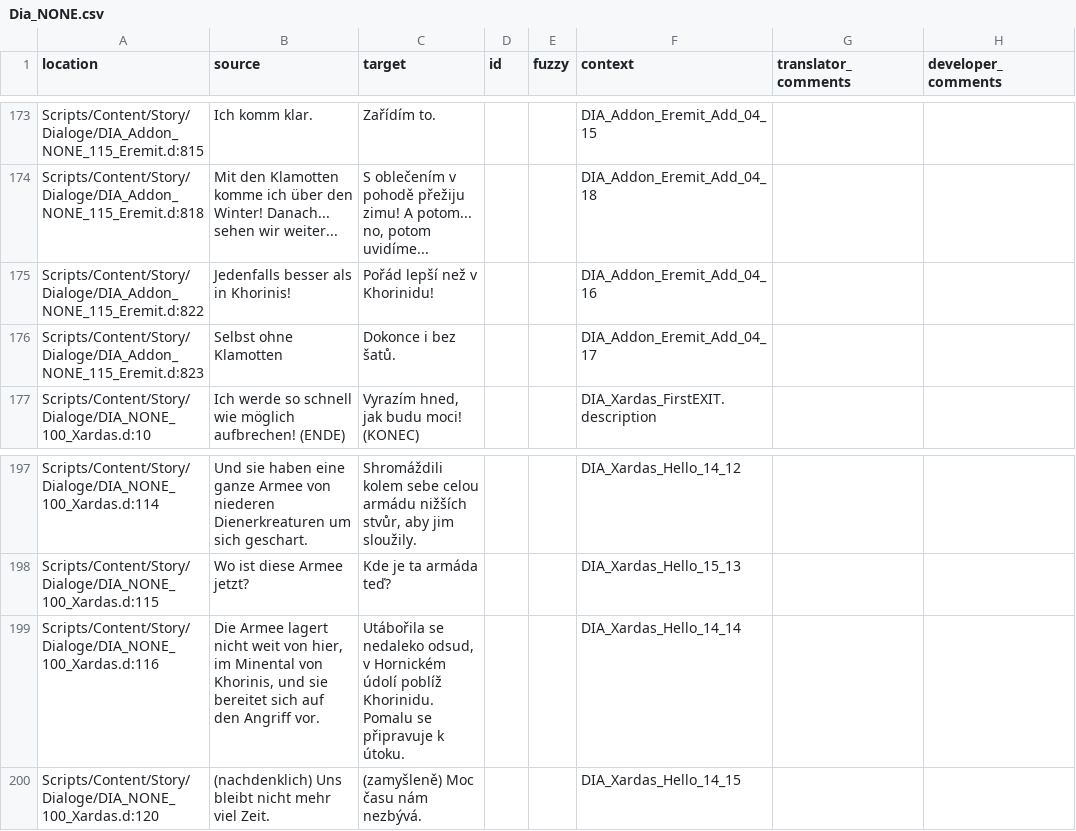
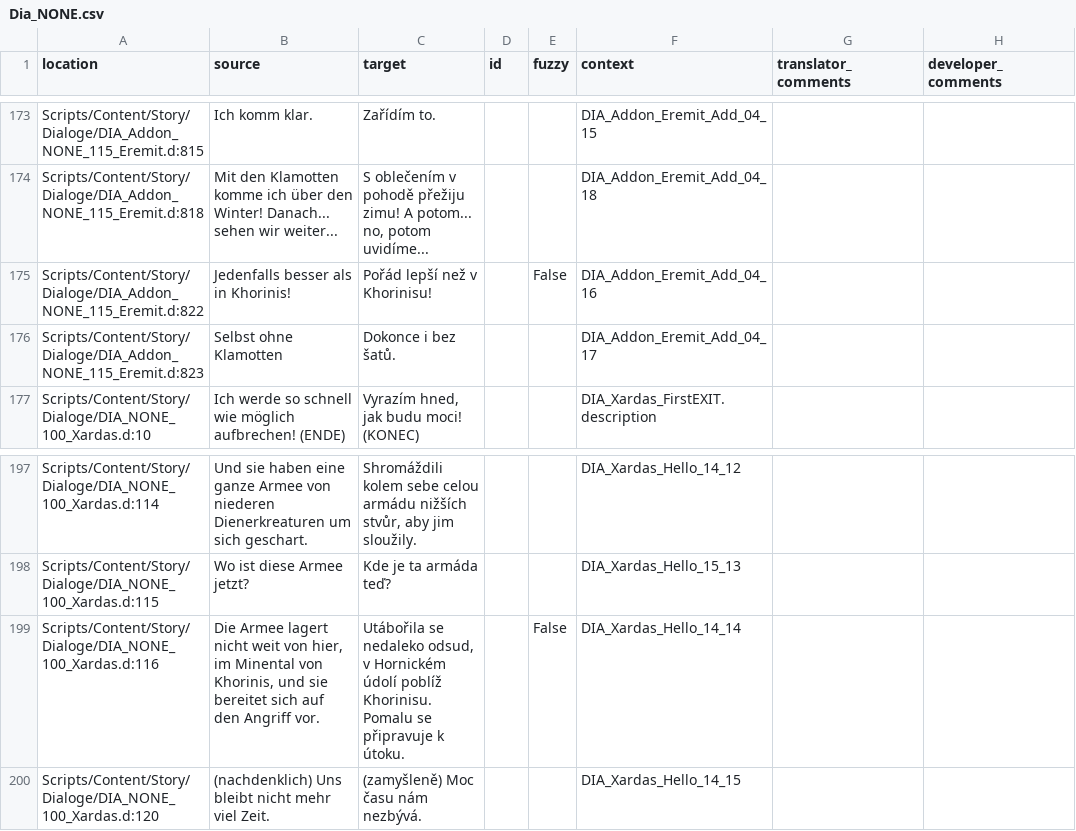
Before and after one commit to auronen/Gothic-2-localization, a CSV file: .translations/cs/Dia_NONE.csv, drawn as a sheet; only a part is shown, gaps mark what is left out.

Commit message:
Translated using Weblate (Czech)
Currently translated at 100.0% (450 of 450 strings)

Translation: Gothic 2: Night of the Raven/Dia_NONE
Translate-URL: http://weblate.cokoliv.eu/projects/gothic-2-night-of-the-raven/dia_none/cs/

```diff
--- a/.translations/cs/Dia_NONE.csv
+++ b/.translations/cs/Dia_NONE.csv
@@ -174,3 +174,3 @@
 "Scripts/Content/Story/Dialoge/DIA_Addon_NONE_115_Eremit.d:818","Mit den Klamotten komme ich über den Winter! Danach... sehen wir weiter...","S oblečením v pohodě přežiju zimu! A potom... no, potom uvidíme...","","","DIA_Addon_Eremit_Add_04_18","",""
-"Scripts/Content/Story/Dialoge/DIA_Addon_NONE_115_Eremit.d:822","Jedenfalls besser als in Khorinis!","Pořád lepší než v Khorinidu!","","","DIA_Addon_Eremit_Add_04_16","",""
+"Scripts/Content/Story/Dialoge/DIA_Addon_NONE_115_Eremit.d:822","Jedenfalls besser als in Khorinis!","Pořád lepší než v Khorinisu!","","False","DIA_Addon_Eremit_Add_04_16","",""
 "Scripts/Content/Story/Dialoge/DIA_Addon_NONE_115_Eremit.d:823","Selbst ohne Klamotten","Dokonce i bez šatů.","","","DIA_Addon_Eremit_Add_04_17","",""
@@ -198,3 +198,3 @@
 "Scripts/Content/Story/Dialoge/DIA_NONE_100_Xardas.d:115","Wo ist diese Armee jetzt?","Kde je ta armáda teď?","","","DIA_Xardas_Hello_15_13","",""
-"Scripts/Content/Story/Dialoge/DIA_NONE_100_Xardas.d:116","Die Armee lagert nicht weit von hier, im Minental von Khorinis, und sie bereitet sich auf den Angriff vor.","Utábořila se nedaleko odsud, v Hornickém údolí poblíž Khorinidu. Pomalu se připravuje k útoku.","","","DIA_Xardas_Hello_14_14","",""
+"Scripts/Content/Story/Dialoge/DIA_NONE_100_Xardas.d:116","Die Armee lagert nicht weit von hier, im Minental von Khorinis, und sie bereitet sich auf den Angriff vor.","Utábořila se nedaleko odsud, v Hornickém údolí poblíž Khorinisu. Pomalu se připravuje k útoku.","","False","DIA_Xardas_Hello_14_14","",""
 "Scripts/Content/Story/Dialoge/DIA_NONE_100_Xardas.d:120","(nachdenklich) Uns bleibt nicht mehr viel Zeit.","(zamyšleně) Moc času nám nezbývá.","","","DIA_Xardas_Hello_14_15","",""
```
